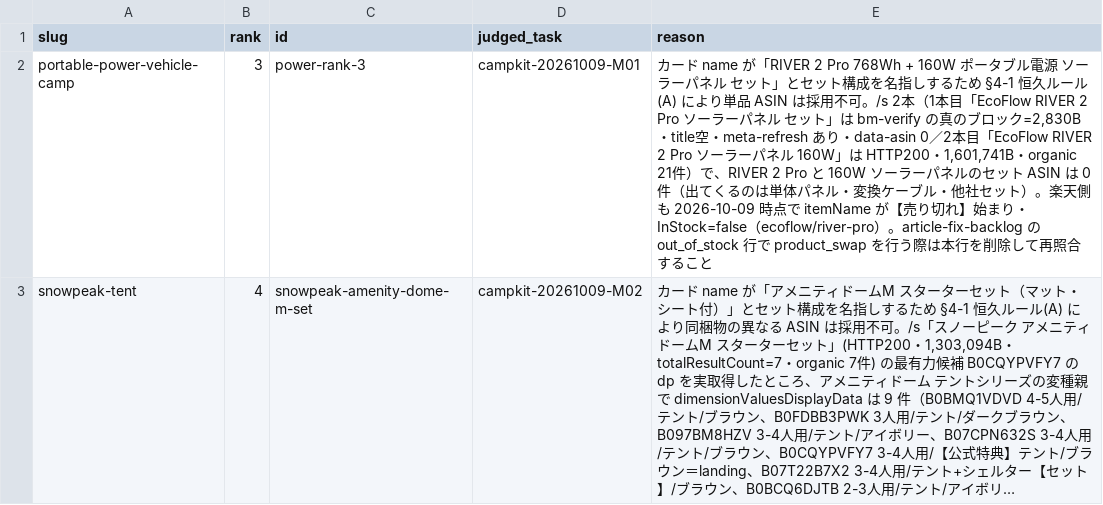
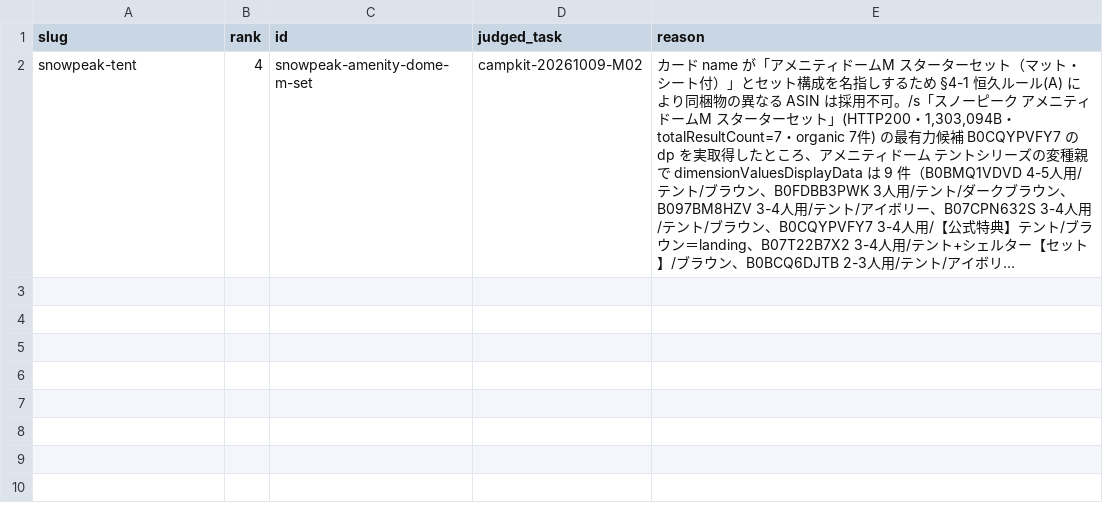
Before and after one commit to tanoue-boop/camp-kit-guide, a TSV file: _file/amazon-backfill-no-amazon.tsv, drawn as a sheet; long unchanged cells end in …; the diff names each change by its address in the sheet, - before the commit and + after, or states it on an @@ line.

Commit message:
fix: Amazon無しカード解消・portable-power-vehicle-camp#3 を商品差し替え（campkit-20261021-M03）

```diff
--- a/_file/amazon-backfill-no-amazon.tsv
+++ b/_file/amazon-backfill-no-amazon.tsv
-row 2: portable-power-vehicle-camp | 3 | power-rank-3 | campkit-20261009-M01 | カード name が「RIVER 2 Pro 768Wh + 160W ポータブル電源 ソーラーパネル セット」とセット構成を名指しするため §4-1 恒久ルール(A) により単品 ASIN は採用不可。/s 2本（1本目「EcoFlow RIVER 2 Pro ソーラーパネル セット」は bm-verify の真のブロック=2,830B・title空・meta-refresh あり・data-asin 0／2本目「EcoFlow RIVER 2 Pro ソーラーパネル 160W」は HTTP200・1,601,741B・organic 21件）で、RIVER 2 Pro と 160W ソーラーパネルのセット ASIN は 0 件（出てくるのは単体パネル・変換ケーブル・他社セット）。楽天側も 2026-10-09 時点で itemName が【売り切れ】始まり・InStock=false（ecoflow/river-pro）。article-fix-backlog の out_of_stock 行で product_swap を行う際は本行を削除して再照合すること
```
Also changed, not shown: _file/article-fix-backlog.tsv, _file/card-name-check.tsv, 3 other files.
